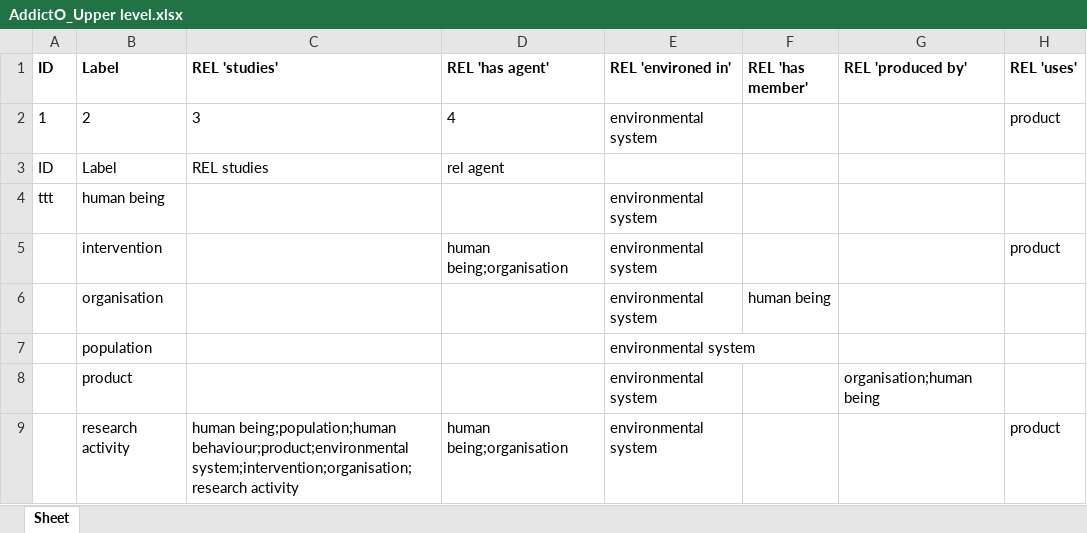
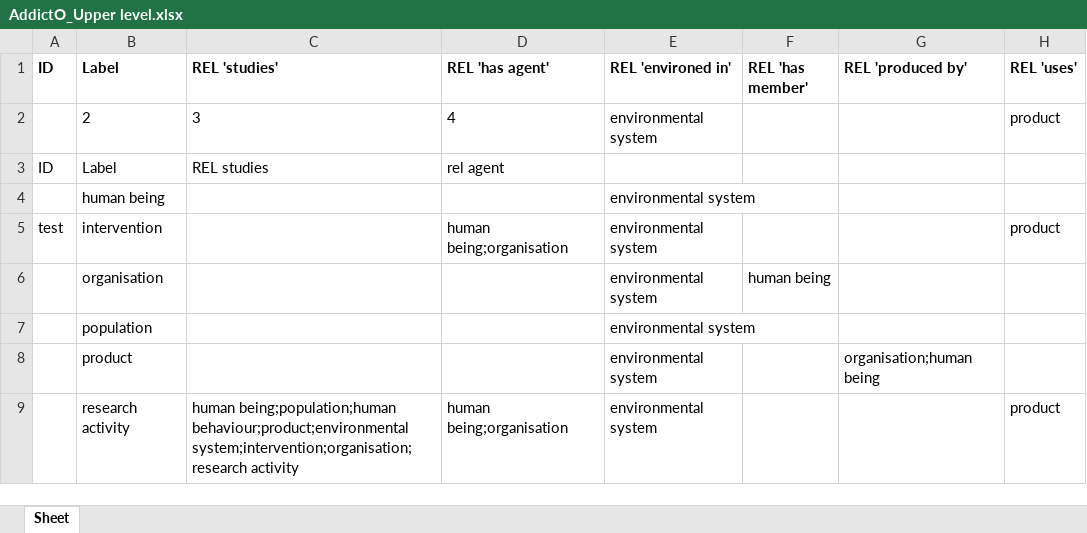
Before and after one commit to jannahastings/addiction-ontology, an Excel workbook: inputs/AddictO_Upper level.xlsx, sheet Sheet, drawn as a sheet; values as stored, in another font and other column widths than the file's, no borders; the diff names each change by its address in the sheet, - before the commit and + after, or states it on an @@ line.

Commit message:
Updating AddictO_Upper level.xlsx

```diff
--- a/inputs/AddictO_Upper level.xlsx (sheet Sheet)
+++ b/inputs/AddictO_Upper level.xlsx (sheet Sheet)
-A2 (ID): 1
+A2 (ID): (empty)
-A4 (ID): ttt
+A4 (ID): (empty)
-A5 (ID): (empty)
+A5 (ID): test
```
